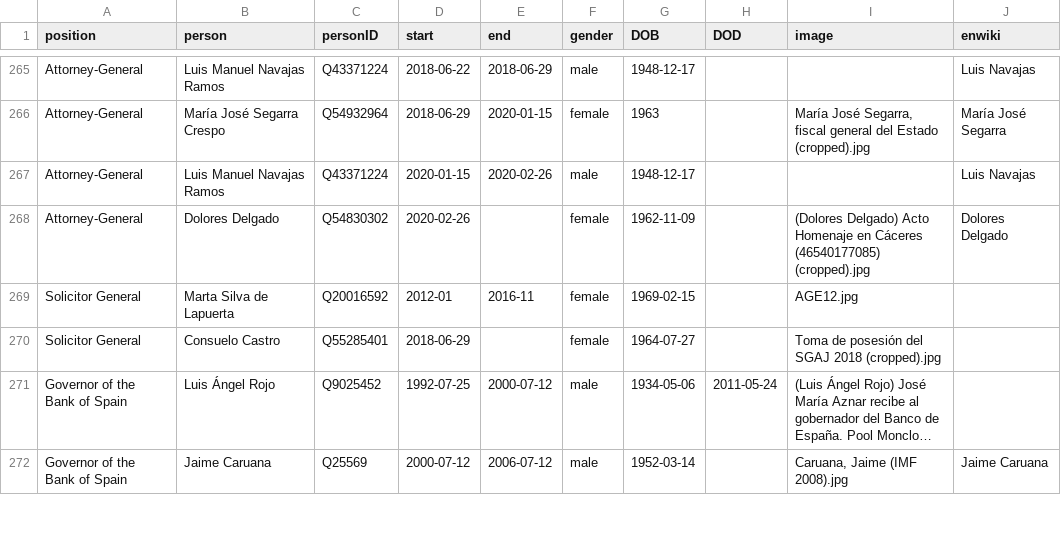
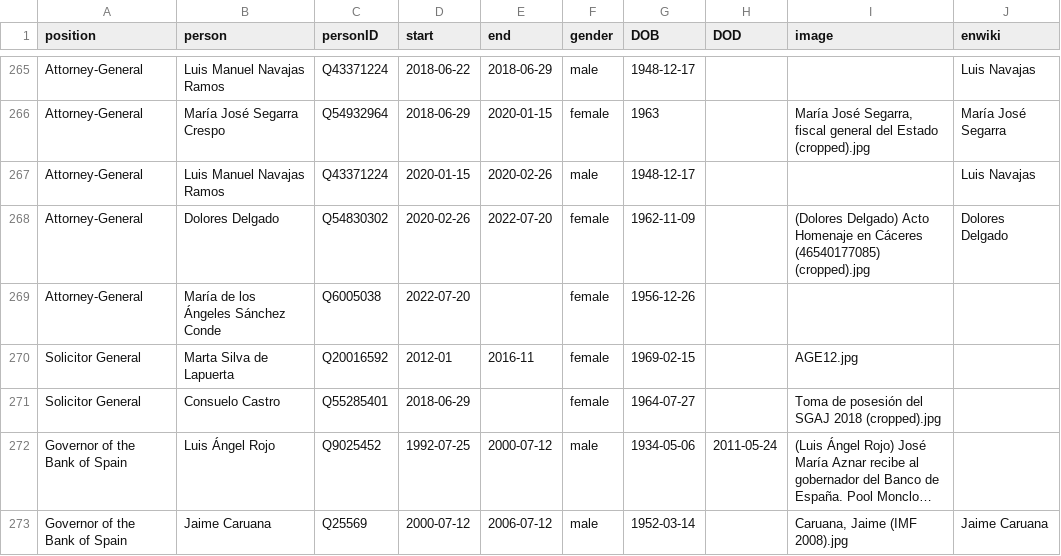
Before and after one commit to every-politician-scrapers/spain-ministers, a CSV file: html/holders21.csv, drawn as a sheet; only a part is shown, gaps mark what is left out; long unchanged cells end in ….

```diff
--- a/html/holders21.csv
+++ b/html/holders21.csv
@@ -267,3 +267,4 @@ Attorney-General,María José Segarra Crespo,Q54932964,2018-06-29,2020-01-15,fem
 Attorney-General,Luis Manuel Navajas Ramos,Q43371224,2020-01-15,2020-02-26,male,1948-12-17,,,Luis Navajas
-Attorney-General,Dolores Delgado,Q54830302,2020-02-26,,female,1962-11-09,,(Dolores Delgado) Acto Homenaje en Cáceres (46540177085) (cropped).jpg,Dolores Delgado
+Attorney-General,Dolores Delgado,Q54830302,2020-02-26,2022-07-20,female,1962-11-09,,(Dolores Delgado) Acto Homenaje en Cáceres (46540177085) (cropped).jpg,Dolores Delgado
+Attorney-General,María de los Ángeles Sánchez Conde,Q6005038,2022-07-20,,female,1956-12-26,,,
 Solicitor General,Marta Silva de Lapuerta,Q20016592,2012-01,2016-11,female,1969-02-15,,AGE12.jpg,
```
Also changed, not shown: html/current.csv, 3 other files.
